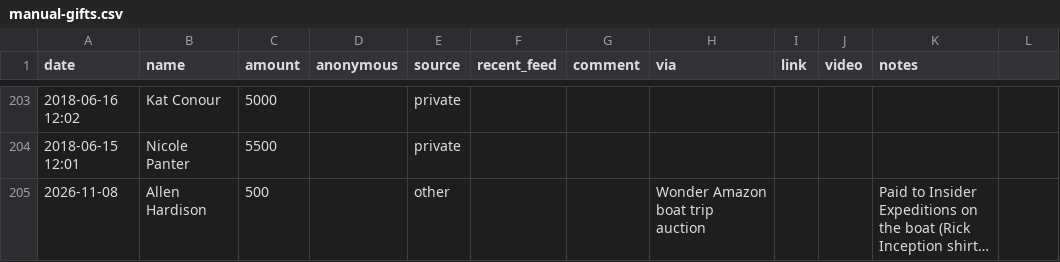
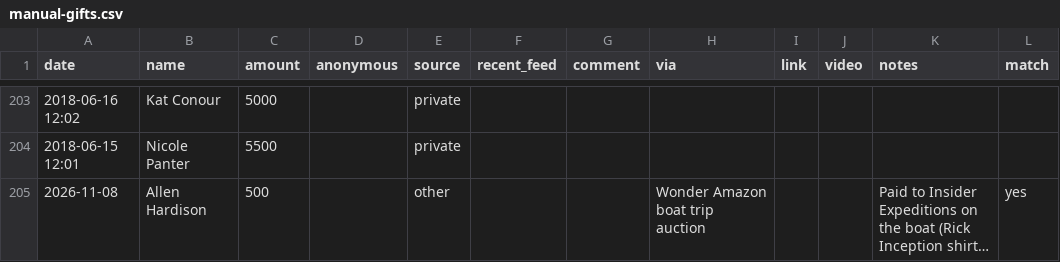
Before and after one commit to nirvanmullick/whatatrip-donor-wall, a CSV file: manual-gifts.csv, drawn as a sheet; only a part is shown, gaps mark what is left out; long unchanged cells end in …; the diff names each change by its address in the sheet, - before the commit and + after, or states it on an @@ line.

```diff
--- a/manual-gifts.csv
+++ b/manual-gifts.csv
-L1: (empty)
+L1: match
-L205 (match): (empty)
+L205 (match): yes
```
Also changed, not shown: 4 other files.
